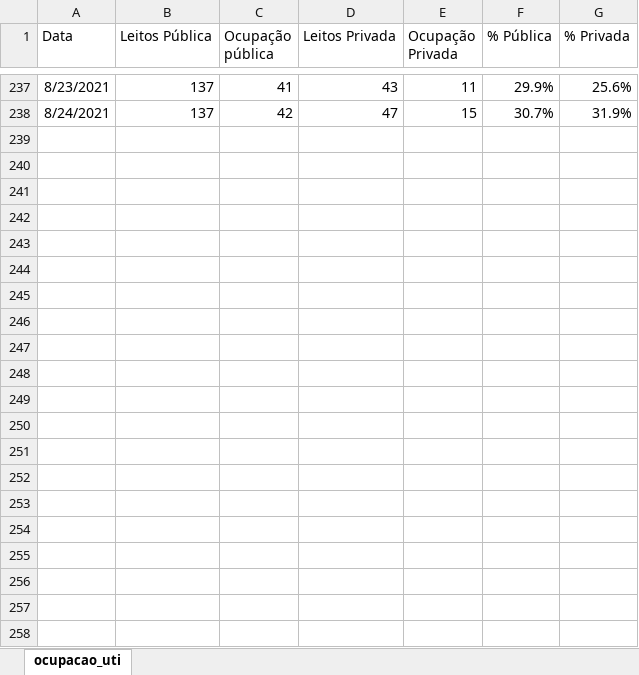
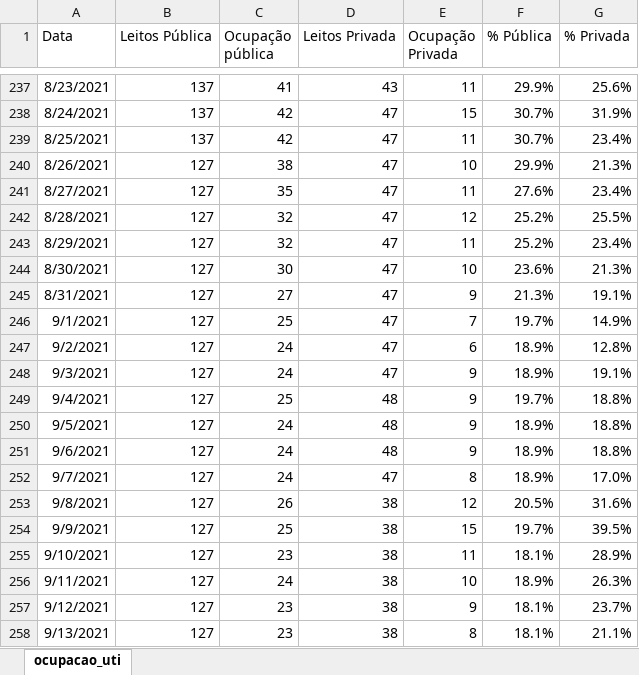
Before and after one commit to adolfoguimaraes/covid19_vacinacao, an Excel workbook: Sergipe/data_general/ocupacao_uti.xlsx, sheet ocupacao_uti, drawn as a sheet; only a part is shown, gaps mark what is left out; values as stored, in another font and other column widths than the file's, no borders; the diff names each change by its address in the sheet, - before the commit and + after, or states it on an @@ line.

```diff
--- a/Sergipe/data_general/ocupacao_uti.xlsx (sheet ocupacao_uti)
+++ b/Sergipe/data_general/ocupacao_uti.xlsx (sheet ocupacao_uti)
+row 239: 8/25/2021 | 137 | 42 | 47 | 11 | 30.7% | 23.4%
+row 240: 8/26/2021 | 127 | 38 | 47 | 10 | 29.9% | 21.3%
+row 241: 8/27/2021 | 127 | 35 | 47 | 11 | 27.6% | 23.4%
+row 242: 8/28/2021 | 127 | 32 | 47 | 12 | 25.2% | 25.5%
+row 243: 8/29/2021 | 127 | 32 | 47 | 11 | 25.2% | 23.4%
+row 244: 8/30/2021 | 127 | 30 | 47 | 10 | 23.6% | 21.3%
+row 245: 8/31/2021 | 127 | 27 | 47 | 9 | 21.3% | 19.1%
+row 246: 9/1/2021 | 127 | 25 | 47 | 7 | 19.7% | 14.9%
+row 247: 9/2/2021 | 127 | 24 | 47 | 6 | 18.9% | 12.8%
+row 248: 9/3/2021 | 127 | 24 | 47 | 9 | 18.9% | 19.1%
+row 249: 9/4/2021 | 127 | 25 | 48 | 9 | 19.7% | 18.8%
+row 250: 9/5/2021 | 127 | 24 | 48 | 9 | 18.9% | 18.8%
+row 251: 9/6/2021 | 127 | 24 | 48 | 9 | 18.9% | 18.8%
+row 252: 9/7/2021 | 127 | 24 | 47 | 8 | 18.9% | 17.0%
+row 253: 9/8/2021 | 127 | 26 | 38 | 12 | 20.5% | 31.6%
+row 254: 9/9/2021 | 127 | 25 | 38 | 15 | 19.7% | 39.5%
+row 255: 9/10/2021 | 127 | 23 | 38 | 11 | 18.1% | 28.9%
+row 256: 9/11/2021 | 127 | 24 | 38 | 10 | 18.9% | 26.3%
+row 257: 9/12/2021 | 127 | 23 | 38 | 9 | 18.1% | 23.7%
+row 258: 9/13/2021 | 127 | 23 | 38 | 8 | 18.1% | 21.1%
```
Also changed, not shown: Sergipe/data_general/historico_sergipe.xlsx, Sergipe/data_general/ocupacao_uti_hospitais.xlsx, 48 other files.
